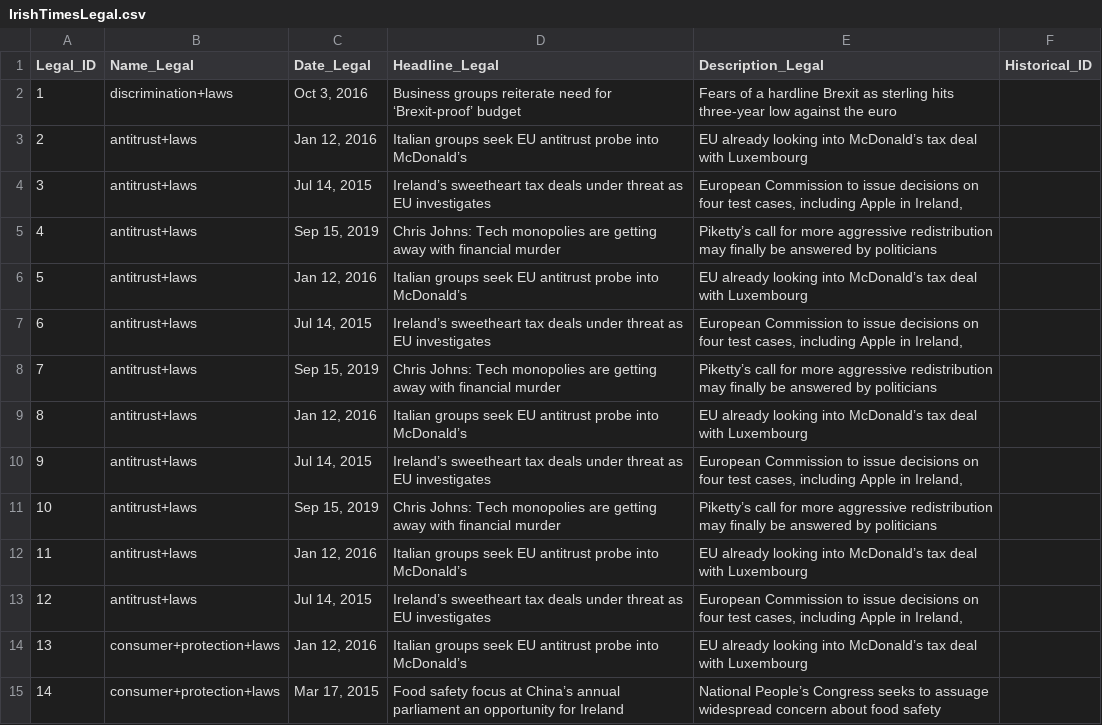
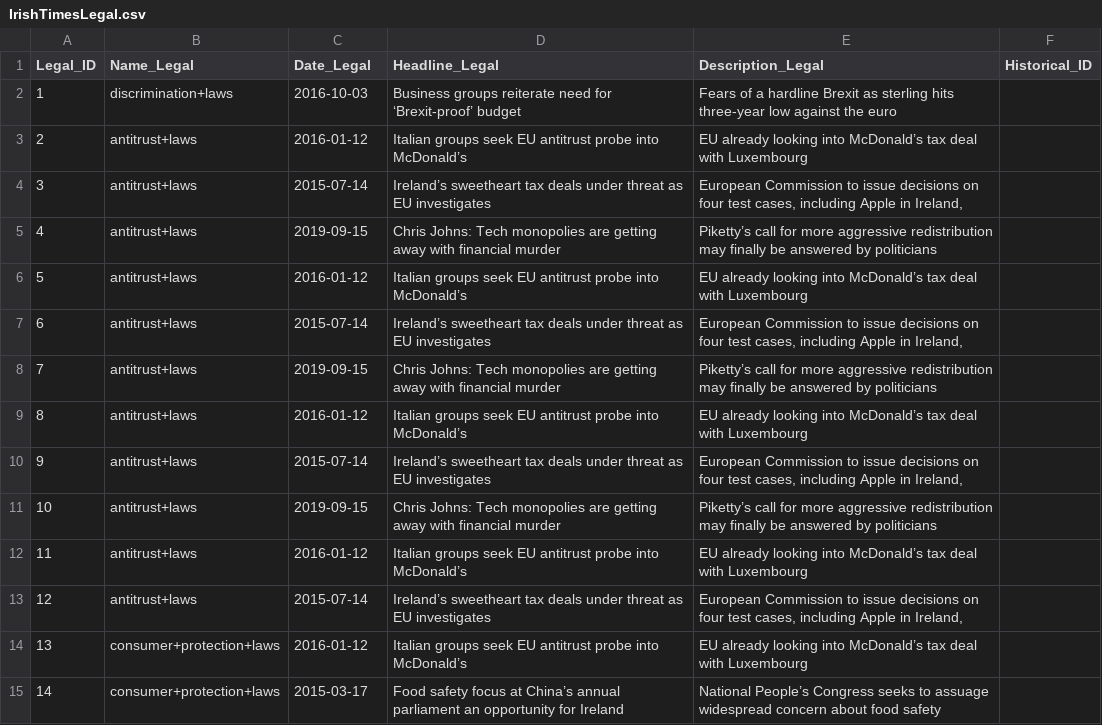
Before and after one commit to emil-sincliar/IrishStockMarketAnalysis, a CSV file: FinalCleanedData/IrishTimesLegal.csv, drawn as a sheet; only a part is shown; the diff covers the shown part only.

```diff
--- a/FinalCleanedData/IrishTimesLegal.csv
+++ b/FinalCleanedData/IrishTimesLegal.csv
@@ -1,29 +1,29 @@
 Legal_ID,Name_Legal,Date_Legal,Headline_Legal,Description_Legal,Historical_ID
-1,discrimination+laws,"Oct 3, 2016",Business groups reiterate need for ‘Brexit-proof’ budget," Fears of a hardline Brexit as sterling hits three-year low against the euro
-            ",
-2,antitrust+laws,"Jan 12, 2016",Italian groups seek EU antitrust probe into McDonald’s," EU already looking into McDonald’s tax deal with Luxembourg
-            ",
-3,antitrust+laws,"Jul 14, 2015",Ireland’s sweetheart tax deals under threat as EU investigates," European Commission to  issue decisions on four test cases, including  Apple in Ireland,
-            ",
-4,antitrust+laws,"Sep 15, 2019",Chris Johns: Tech monopolies are getting away with financial murder," Piketty’s call for more aggressive redistribution may finally be answered by politicians
-            ",
-5,antitrust+laws,"Jan 12, 2016",Italian groups seek EU antitrust probe into McDonald’s," EU already looking into McDonald’s tax deal with Luxembourg
-            ",
-6,antitrust+laws,"Jul 14, 2015",Ireland’s sweetheart tax deals under threat as EU investigates," European Commission to  issue decisions on four test cases, including  Apple in Ireland,
-            ",
-7,antitrust+laws,"Sep 15, 2019",Chris Johns: Tech monopolies are getting away with financial murder," Piketty’s call for more aggressive redistribution may finally be answered by politicians
-            ",
-8,antitrust+laws,"Jan 12, 2016",Italian groups seek EU antitrust probe into McDonald’s," EU already looking into McDonald’s tax deal with Luxembourg
-            ",
-9,antitrust+laws,"Jul 14, 2015",Ireland’s sweetheart tax deals under threat as EU investigates," European Commission to  issue decisions on four test cases, including  Apple in Ireland,
-            ",
-10,antitrust+laws,"Sep 15, 2019",Chris Johns: Tech monopolies are getting away with financial murder," Piketty’s call for more aggressive redistribution may finally be answered by politicians
-            ",
-11,antitrust+laws,"Jan 12, 2016",Italian groups seek EU antitrust probe into McDonald’s," EU already looking into McDonald’s tax deal with Luxembourg
-            ",
-12,antitrust+laws,"Jul 14, 2015",Ireland’s sweetheart tax deals under threat as EU investigates," European Commission to  issue decisions on four test cases, including  Apple in Ireland,
-            ",
-13,consumer+protection+laws,"Jan 12, 2016",Italian groups seek EU antitrust probe into McDonald’s," EU already looking into McDonald’s tax deal with Luxembourg
-            ",
-14,consumer+protection+laws,"Mar 17, 2015",Food safety focus at China’s annual parliament an opportunity for Ireland," National People’s Congress seeks to assuage widespread concern about food safety
-            ",
+1,discrimination+laws,2016-10-03,Business groups reiterate need for ‘Brexit-proof’ budget," Fears of a hardline Brexit as sterling hits three-year low against the euro
+            ",
+2,antitrust+laws,2016-01-12,Italian groups seek EU antitrust probe into McDonald’s," EU already looking into McDonald’s tax deal with Luxembourg
+            ",
+3,antitrust+laws,2015-07-14,Ireland’s sweetheart tax deals under threat as EU investigates," European Commission to  issue decisions on four test cases, including  Apple in Ireland,
+            ",
+4,antitrust+laws,2019-09-15,Chris Johns: Tech monopolies are getting away with financial murder," Piketty’s call for more aggressive redistribution may finally be answered by politicians
+            ",
+5,antitrust+laws,2016-01-12,Italian groups seek EU antitrust probe into McDonald’s," EU already looking into McDonald’s tax deal with Luxembourg
+            ",
+6,antitrust+laws,2015-07-14,Ireland’s sweetheart tax deals under threat as EU investigates," European Commission to  issue decisions on four test cases, including  Apple in Ireland,
+            ",
+7,antitrust+laws,2019-09-15,Chris Johns: Tech monopolies are getting away with financial murder," Piketty’s call for more aggressive redistribution may finally be answered by politicians
+            ",
+8,antitrust+laws,2016-01-12,Italian groups seek EU antitrust probe into McDonald’s," EU already looking into McDonald’s tax deal with Luxembourg
+            ",
+9,antitrust+laws,2015-07-14,Ireland’s sweetheart tax deals under threat as EU investigates," European Commission to  issue decisions on four test cases, including  Apple in Ireland,
+            ",
+10,antitrust+laws,2019-09-15,Chris Johns: Tech monopolies are getting away with financial murder," Piketty’s call for more aggressive redistribution may finally be answered by politicians
+            ",
+11,antitrust+laws,2016-01-12,Italian groups seek EU antitrust probe into McDonald’s," EU already looking into McDonald’s tax deal with Luxembourg
+            ",
+12,antitrust+laws,2015-07-14,Ireland’s sweetheart tax deals under threat as EU investigates," European Commission to  issue decisions on four test cases, including  Apple in Ireland,
+            ",
+13,consumer+protection+laws,2016-01-12,Italian groups seek EU antitrust probe into McDonald’s," EU already looking into McDonald’s tax deal with Luxembourg
+            ",
+14,consumer+protection+laws,2015-03-17,Food safety focus at China’s annual parliament an opportunity for Ireland," National People’s Congress seeks to assuage widespread concern about food safety
+            ",
```
Also changed, not shown: 22 edited cells elsewhere in this file, FinalCleanedData/ISEQOverallHistorical.csv, FinalCleanedData/IrishTimesEnvior.csv, 8 other files.
